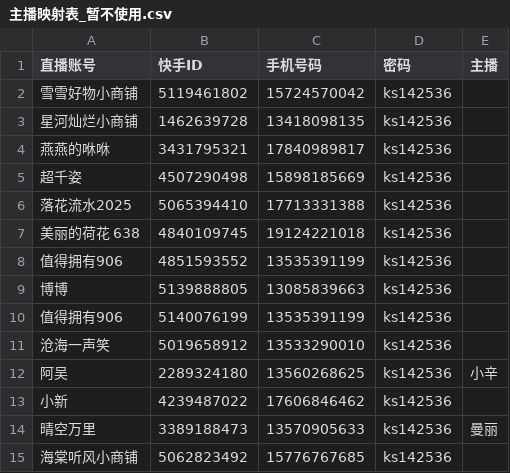
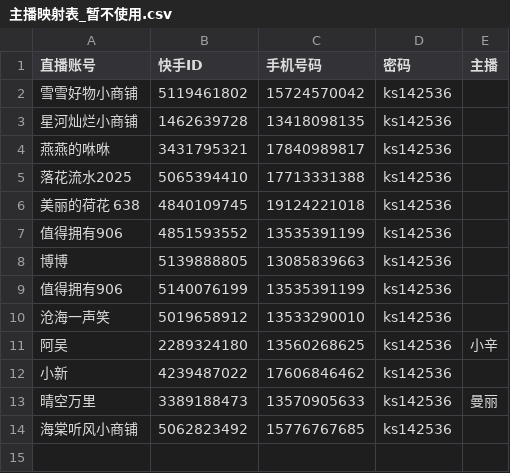
Before and after one commit to abc287228558-dot/EditFeiShuDoc, a CSV file: 主播映射表_暂不使用.csv, drawn as a sheet.

```diff
--- a/主播映射表_暂不使用.csv
+++ b/主播映射表_暂不使用.csv
@@ -4,3 +4,2 @@
 燕燕的咻咻,3431795321,17840989817,ks142536,
-超千姿,4507290498,15898185669,ks142536,
 落花流水2025,5065394410,17713331388,ks142536,
```
Also changed, not shown: 2 other files.
